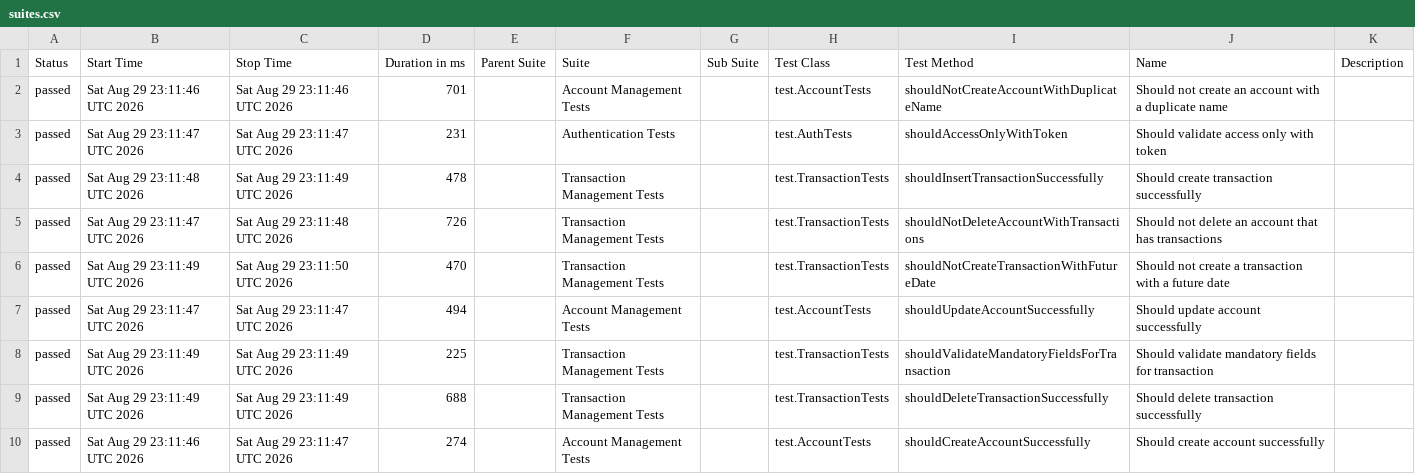
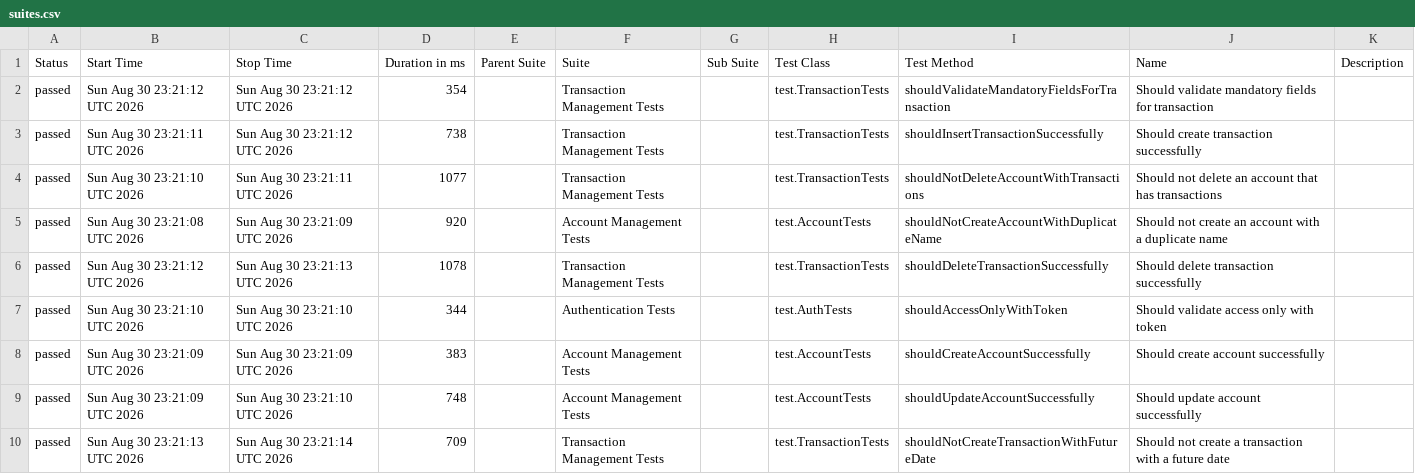
Before and after one commit to JosinaldoGJunior/java-automation-api, a CSV file: data/suites.csv, drawn as a sheet.

```diff
--- a/data/suites.csv
+++ b/data/suites.csv
@@ -1,10 +1,10 @@
 "Status","Start Time","Stop Time","Duration in ms","Parent Suite","Suite","Sub Suite","Test Class","Test Method","Name","Description"
-"passed","Sat Aug 29 23:11:46 UTC 2026","Sat Aug 29 23:11:46 UTC 2026","701","","Account Management Tests","","test.AccountTests","shouldNotCreateAccountWithDuplicateName","Should not create an account with a duplicate name",""
-"passed","Sat Aug 29 23:11:47 UTC 2026","Sat Aug 29 23:11:47 UTC 2026","231","","Authentication Tests","","test.AuthTests","shouldAccessOnlyWithToken","Should validate access only with token",""
-"passed","Sat Aug 29 23:11:48 UTC 2026","Sat Aug 29 23:11:49 UTC 2026","478","","Transaction Management Tests","","test.TransactionTests","shouldInsertTransactionSuccessfully","Should create transaction successfully",""
-"passed","Sat Aug 29 23:11:47 UTC 2026","Sat Aug 29 23:11:48 UTC 2026","726","","Transaction Management Tests","","test.TransactionTests","shouldNotDeleteAccountWithTransactions","Should not delete an account that has transactions",""
-"passed","Sat Aug 29 23:11:49 UTC 2026","Sat Aug 29 23:11:50 UTC 2026","470","","Transaction Management Tests","","test.TransactionTests","shouldNotCreateTransactionWithFutureDate","Should not create a transaction with a future date",""
-"passed","Sat Aug 29 23:11:47 UTC 2026","Sat Aug 29 23:11:47 UTC 2026","494","","Account Management Tests","","test.AccountTests","shouldUpdateAccountSuccessfully","Should update account successfully",""
-"passed","Sat Aug 29 23:11:49 UTC 2026","Sat Aug 29 23:11:49 UTC 2026","225","","Transaction Management Tests","","test.TransactionTests","shouldValidateMandatoryFieldsForTransaction","Should validate mandatory fields for transaction",""
-"passed","Sat Aug 29 23:11:49 UTC 2026","Sat Aug 29 23:11:49 UTC 2026","688","","Transaction Management Tests","","test.TransactionTests","shouldDeleteTransactionSuccessfully","Should delete transaction successfully",""
-"passed","Sat Aug 29 23:11:46 UTC 2026","Sat Aug 29 23:11:47 UTC 2026","274","","Account Management Tests","","test.AccountTests","shouldCreateAccountSuccessfully","Should create account successfully",""
+"passed","Sun Aug 30 23:21:12 UTC 2026","Sun Aug 30 23:21:12 UTC 2026","354","","Transaction Management Tests","","test.TransactionTests","shouldValidateMandatoryFieldsForTransaction","Should validate mandatory fields for transaction",""
+"passed","Sun Aug 30 23:21:11 UTC 2026","Sun Aug 30 23:21:12 UTC 2026","738","","Transaction Management Tests","","test.TransactionTests","shouldInsertTransactionSuccessfully","Should create transaction successfully",""
+"passed","Sun Aug 30 23:21:10 UTC 2026","Sun Aug 30 23:21:11 UTC 2026","1077","","Transaction Management Tests","","test.TransactionTests","shouldNotDeleteAccountWithTransactions","Should not delete an account that has transactions",""
+"passed","Sun Aug 30 23:21:08 UTC 2026","Sun Aug 30 23:21:09 UTC 2026","920","","Account Management Tests","","test.AccountTests","shouldNotCreateAccountWithDuplicateName","Should not create an account with a duplicate name",""
+"passed","Sun Aug 30 23:21:12 UTC 2026","Sun Aug 30 23:21:13 UTC 2026","1078","","Transaction Management Tests","","test.TransactionTests","shouldDeleteTransactionSuccessfully","Should delete transaction successfully",""
+"passed","Sun Aug 30 23:21:10 UTC 2026","Sun Aug 30 23:21:10 UTC 2026","344","","Authentication Tests","","test.AuthTests","shouldAccessOnlyWithToken","Should validate access only with token",""
+"passed","Sun Aug 30 23:21:09 UTC 2026","Sun Aug 30 23:21:09 UTC 2026","383","","Account Management Tests","","test.AccountTests","shouldCreateAccountSuccessfully","Should create account successfully",""
+"passed","Sun Aug 30 23:21:09 UTC 2026","Sun Aug 30 23:21:10 UTC 2026","748","","Account Management Tests","","test.AccountTests","shouldUpdateAccountSuccessfully","Should update account successfully",""
+"passed","Sun Aug 30 23:21:13 UTC 2026","Sun Aug 30 23:21:14 UTC 2026","709","","Transaction Management Tests","","test.TransactionTests","shouldNotCreateTransactionWithFutureDate","Should not create a transaction with a future date",""
```
Also changed, not shown: 31 other files.
